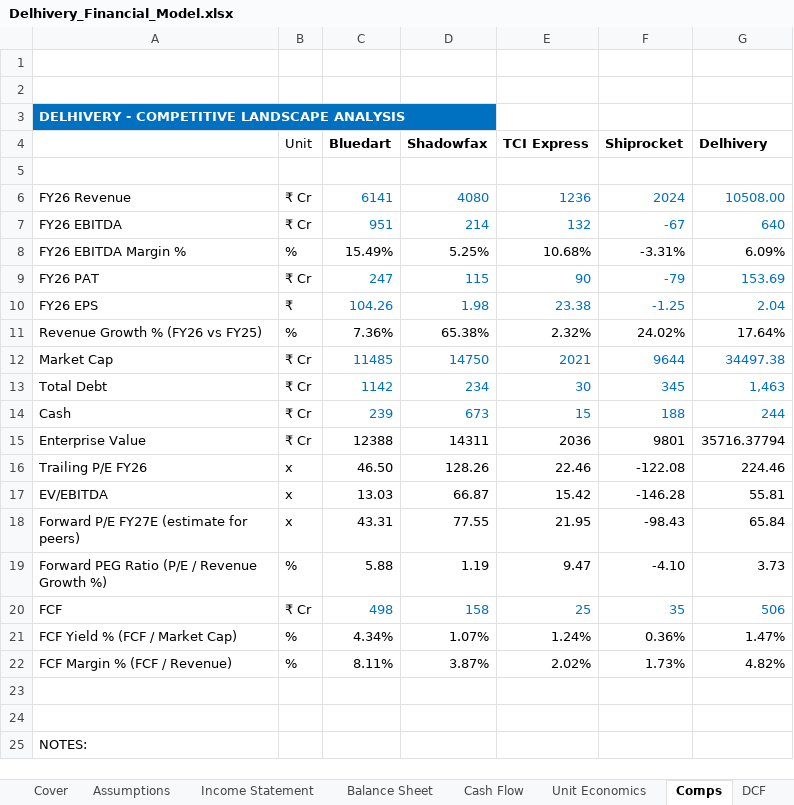
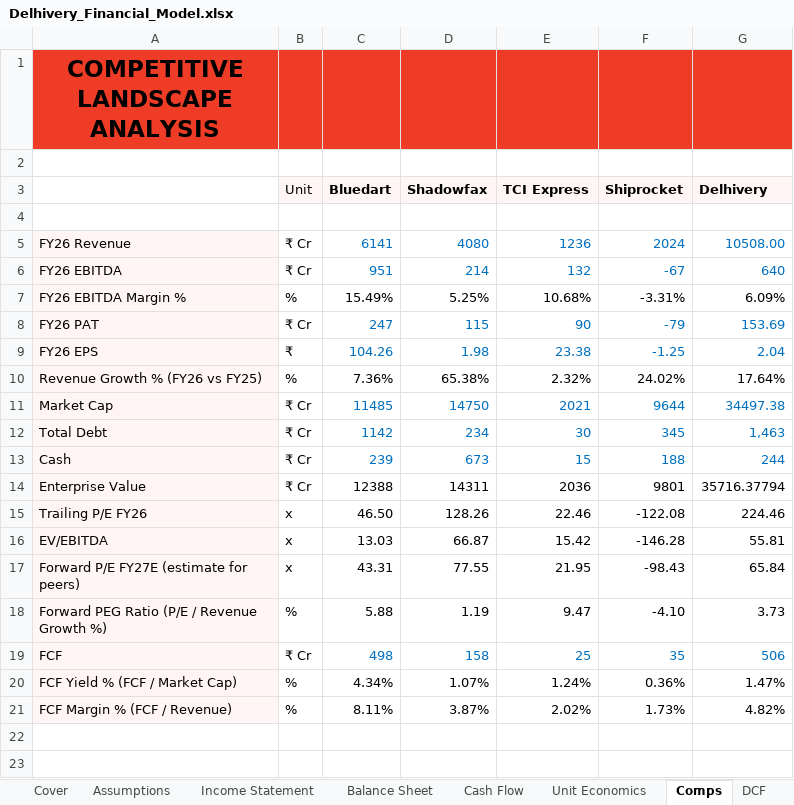
Before and after one commit to adarsh-kb/DELHIVERY-Equity_Research, an Excel workbook: Delhivery_Financial_Model.xlsx, sheet Comps, drawn as a sheet; only a part is shown; the shorter side is filled out with more unchanged rows; values as stored, in another font and other column widths than the file's, no borders; removed rows and columns are numbered as before the commit, all else as after; the diff names each change by its address in the sheet, - before the commit and + after, or states it on an @@ line.

```diff
--- a/Delhivery_Financial_Model.xlsx (sheet Comps)
+++ b/Delhivery_Financial_Model.xlsx (sheet Comps)
+row 1: COMPETITIVE LANDSCAPE ANALYSIS
-row 2: (empty)
-row 3: DELHIVERY - COMPETITIVE LANDSCAPE ANALYSIS
-B3:G3 fill: none
+B3:G3 fill: #FEF5F4
-A5:A21 fill: none
+A5:A21 fill: #FEF5F4
```
Also changed, not shown: sheet Assumptions, sheet DCF, sheet Unit Economics, sheet Income Statement, sheet Cash Flow, sheet Balance Sheet, 2 more sheets, formulas that keep their value.
